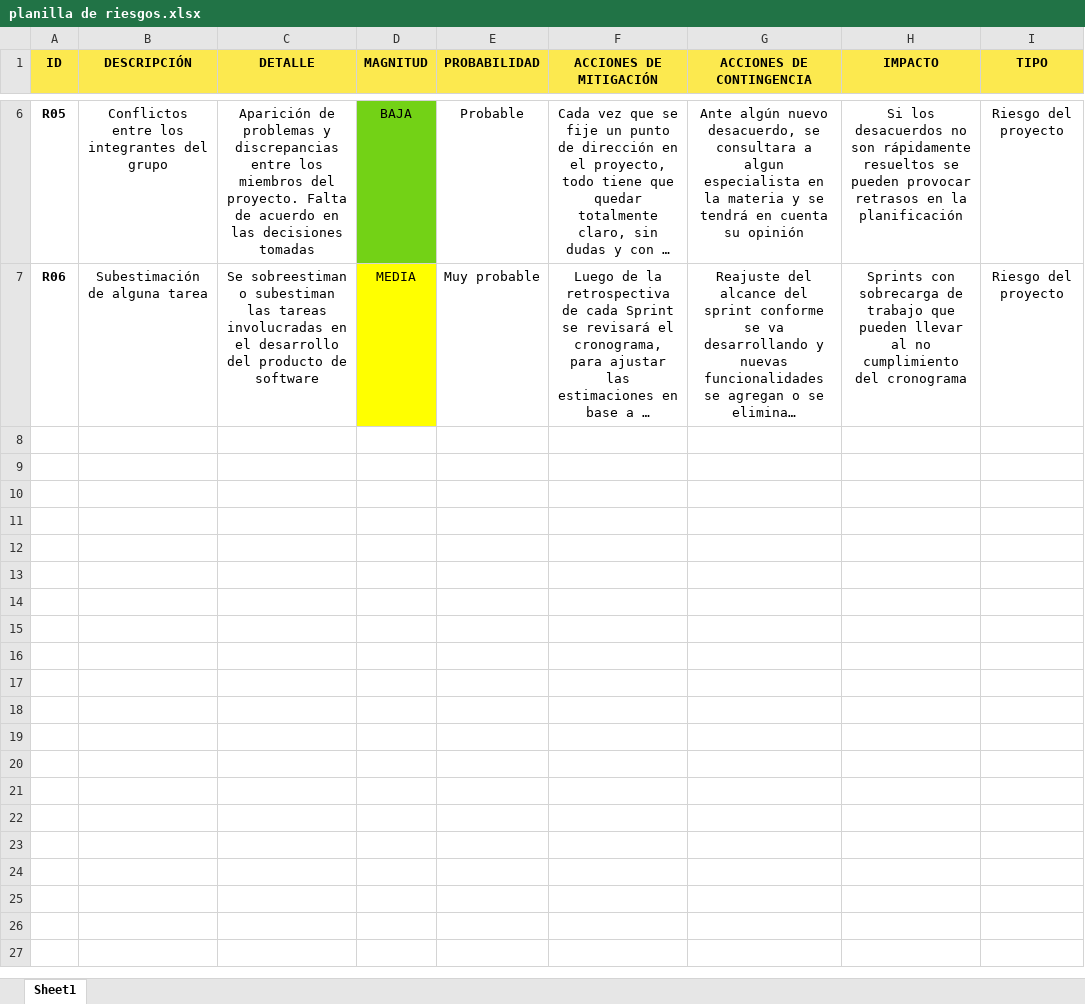
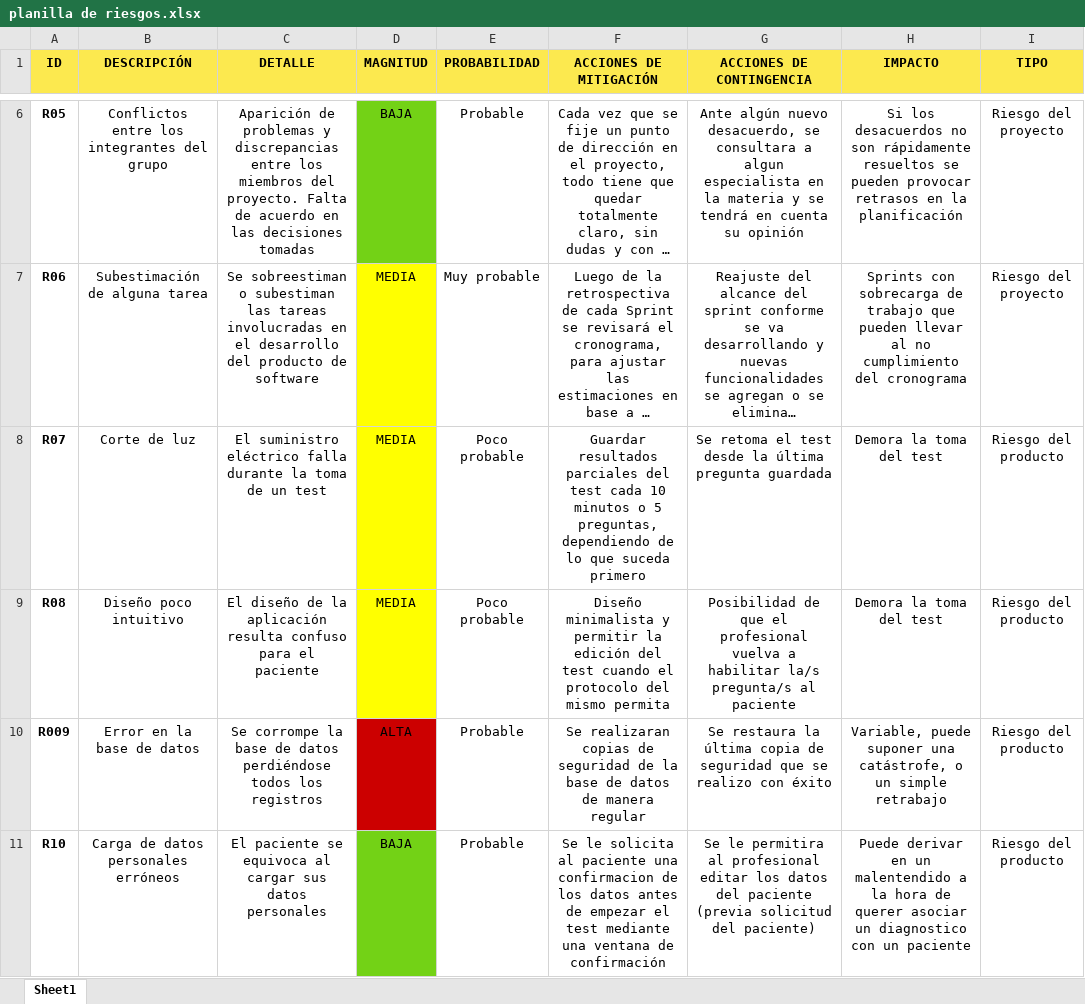
Before and after one commit to reyimaginario/is, an Excel workbook: docs/Athos - Carpeta de proyecto/planilla de riesgos.xlsx, sheet Sheet1, drawn as a sheet; only a part is shown, gaps mark what is left out; long unchanged cells end in …; values as stored, in another font and other column widths than the file's, no borders; the diff covers the shown part only; the diff names each change by its address in the sheet, - before the commit and + after, or states it on an @@ line.

Commit message:
Se actualiza el excel de riesgos
La planilla excel de riesgos fue actualizada con problemas de producto

```diff
--- a/docs/Athos - Carpeta de proyecto/planilla de riesgos.xlsx (sheet Sheet1)
+++ b/docs/Athos - Carpeta de proyecto/planilla de riesgos.xlsx (sheet Sheet1)
+row 8: R07 | Corte de luz | El suministro eléctrico falla durante la toma de un test | MEDIA | Poco probable | Guardar resultados parciales del test cada 10 minutos o 5 preguntas, dependiendo de lo que suceda primero | Se retoma el test desde la última pregunta guardada | Demora la toma del test | Riesgo del producto
+row 9: R08 | Diseño poco intuitivo | El diseño de la aplicación resulta confuso para el paciente | MEDIA | Poco probable | Diseño minimalista y permitir la edición del test cuando el protocolo del mismo permita | Posibilidad de que el profesional vuelva a habilitar la/s pregunta/s al paciente | Demora la toma del test | Riesgo del producto
+row 10: R009 | Error en la base de datos | Se corrompe la base de datos perdiéndose todos los registros | ALTA | Probable | Se realizaran copias de seguridad de la base de datos de manera regular | Se restaura la última copia de seguridad que se realizo con éxito | Variable, puede suponer una catástrofe, o un simple retrabajo | Riesgo del producto
+row 11: R10 | Carga de datos personales erróneos | El paciente se equivoca al cargar sus datos personales | BAJA | Probable | Se le solicita al paciente una confirmacion de los datos antes de empezar el test mediante una ventana de confirmación | Se le permitira al profesional editar los datos del paciente (previa solicitud del paciente) | Puede derivar en un malentendido a la hora de querer asociar un diagnostico con un paciente | Riesgo del producto
```
Also changed, not shown: 3 added rows elsewhere in this sheet.
